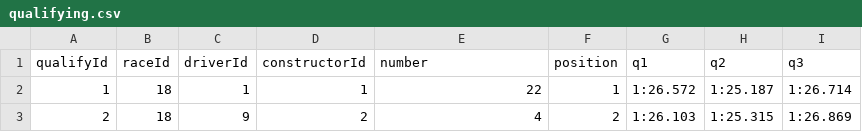
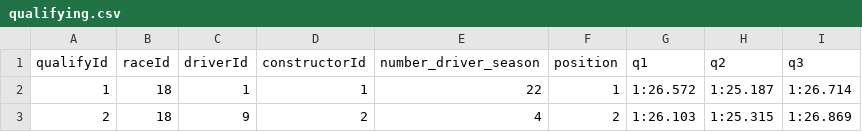
Before and after one commit to AliceSBulhoes/Analise_de_Dados_Formula_1, a CSV file: data/qualifying.csv, drawn as a sheet; only a part is shown.

```diff
--- a/data/qualifying.csv
+++ b/data/qualifying.csv
@@ -1,2 +1,2 @@
-qualifyId,raceId,driverId,constructorId,number,position,q1,q2,q3
+qualifyId,raceId,driverId,constructorId,number_driver_season,position,q1,q2,q3
 1,18,1,1,22,1,"1:26.572","1:25.187","1:26.714"
```
Also changed, not shown: data/circuits.csv, data/constructors.csv, 8 other files.
